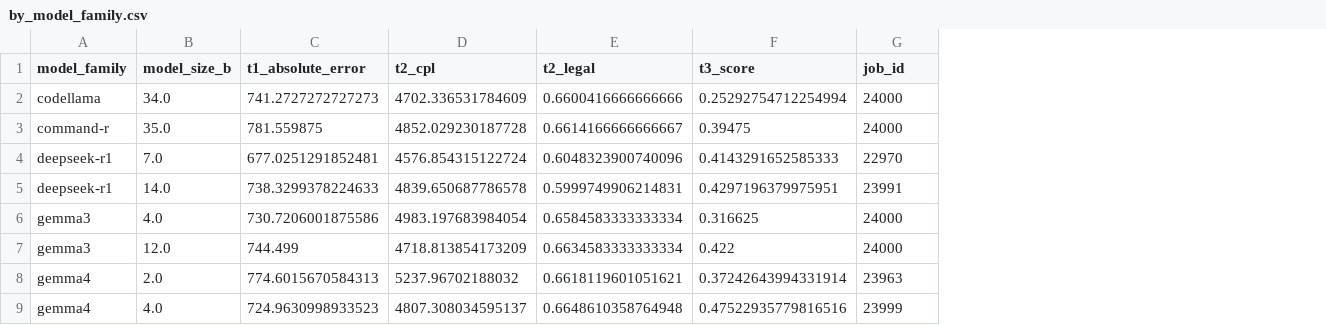
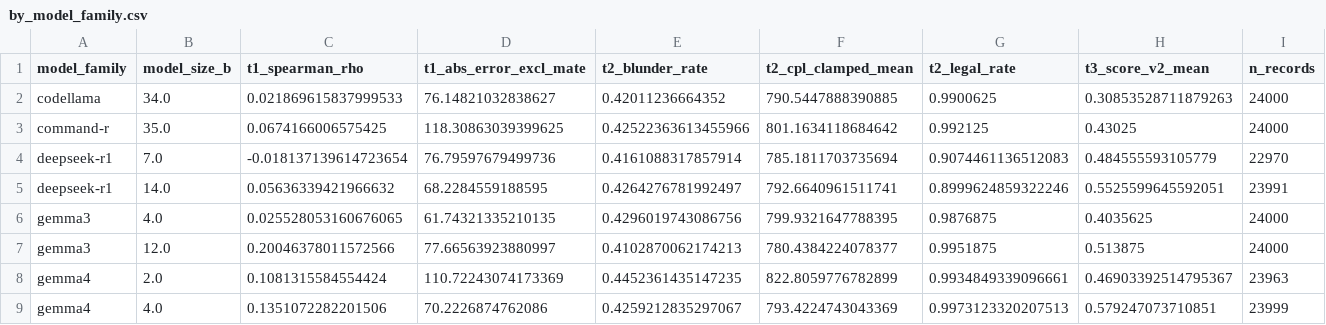
Before and after one commit to rabrew/chess-llm-bench, a CSV file: results/metrics/by_model_family.csv, drawn as a sheet; only a part is shown; removed rows and columns are numbered as before the commit, all else as after; the diff names each change by its address in the sheet, - before the commit and + after, or states it on an @@ line.

```diff
--- a/results/metrics/by_model_family.csv
+++ b/results/metrics/by_model_family.csv
-column C (t1_absolute_error), rows 2-9: 741.2727272727273 | 781.559875 | 677.0251291852481 | 738.3299378224633 | 730.7206001875586 | 744.499 | 774.6015670584313 | 724.9630998933523
-column D (t2_cpl), rows 2-9: 4702.336531784609 | 4852.029230187728 | 4576.854315122724 | 4839.650687786578 | 4983.197683984054 | 4718.813854173209 | 5237.96702188032 | 4807.308034595137
-column E (t2_legal), rows 2-9: 0.6600416666666666 | 0.6614166666666667 | 0.6048323900740096 | 0.5999749906214831 | 0.6584583333333334 | 0.6634583333333334 | 0.6618119601051621 | 0.6648610358764948
-column F (t3_score), rows 2-9: 0.25292754712254994 | 0.39475 | 0.4143291652585333 | 0.4297196379975951 | 0.316625 | 0.422 | 0.37242643994331914 | 0.47522935779816516
+column C (t1_spearman_rho), rows 2-9: 0.021869615837999533 | 0.0674166006575425 | -0.018137139614723654 | 0.05636339421966632 | 0.025528053160676065 | 0.20046378011572566 | 0.1081315584554424 | 0.1351072282201506
+column D (t1_abs_error_excl_mate), rows 2-9: 76.14821032838627 | 118.30863039399625 | 76.79597679499736 | 68.2284559188595 | 61.74321335210135 | 77.66563923880997 | 110.72243074173369 | 70.2226874762086
+column E (t2_blunder_rate), rows 2-9: 0.42011236664352 | 0.42522363613455966 | 0.4161088317857914 | 0.4264276781992497 | 0.4296019743086756 | 0.4102870062174213 | 0.4452361435147235 | 0.4259212835297067
+column F (t2_cpl_clamped_mean), rows 2-9: 790.5447888390885 | 801.1634118684642 | 785.1811703735694 | 792.6640961511741 | 799.9321647788395 | 780.4384224078377 | 822.8059776782899 | 793.4224743043369
+column G (t2_legal_rate), rows 2-9: 0.9900625 | 0.992125 | 0.9074461136512083 | 0.8999624859322246 | 0.9876875 | 0.9951875 | 0.9934849339096661 | 0.9973123320207513
+column H (t3_score_v2_mean), rows 2-9: 0.30853528711879263 | 0.43025 | 0.484555593105779 | 0.5525599645592051 | 0.4035625 | 0.513875 | 0.46903392514795367 | 0.579247073710851
-I1: job_id
+I1: n_records
```
Also changed, not shown: results/metrics/by_difficulty.csv, results/metrics/by_model.csv, 8 other files.
